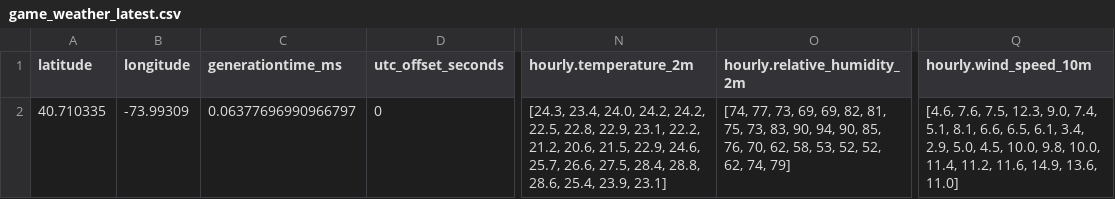
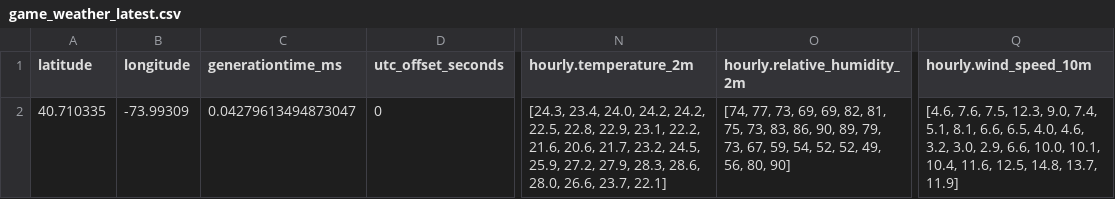
Before and after one commit to Clownworldenjoyer76/football_for_mat, a CSV file: data/raw/weather/game_weather_latest.csv, drawn as a sheet; only a part is shown, gaps mark what is left out; the diff names each change by its address in the sheet, - before the commit and + after, or states it on an @@ line.

```diff
--- a/data/raw/weather/game_weather_latest.csv
+++ b/data/raw/weather/game_weather_latest.csv
-C2 (generationtime_ms): 0.06377696990966797
+C2 (generationtime_ms): 0.04279613494873047
-N2 (hourly.temperature_2m): …23.1, 22.2, 21.2, 20.6, 21.5, 22.9, 24.6, 25.7, 26.6, 27.5, 28.4, 28.8, 28.6, 25.4, 23.9, 23.1]
+N2 (hourly.temperature_2m): …23.1, 22.2, 21.6, 20.6, 21.7, 23.2, 24.5, 25.9, 27.2, 27.9, 28.3, 28.6, 28.0, 26.6, 23.7, 22.1]
-O2 (hourly.relative_humidity_2m): …73, 83, 90, 94, 90, 85, 76, 70, 62, 58, 53, 52, 52, 62, 74, 79]
+O2 (hourly.relative_humidity_2m): …73, 83, 86, 90, 89, 79, 73, 67, 59, 54, 52, 52, 49, 56, 80, 90]
-Q2 (hourly.wind_speed_10m): …6.6, 6.5, 6.1, 3.4, 2.9, 5.0, 4.5, 10.0, 9.8, 10.0, 11.4, 11.2, 11.6, 14.9, 13.6, 11.0]
+Q2 (hourly.wind_speed_10m): …6.6, 6.5, 4.0, 4.6, 3.2, 3.0, 2.9, 6.6, 10.0, 10.1, 10.4, 11.6, 12.5, 14.8, 13.7, 11.9]
```
Also changed, not shown: data/raw/injuries/injury_reports_latest.csv, 6 other files.
